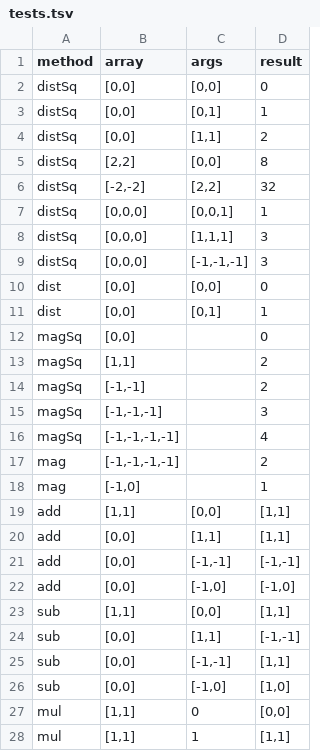
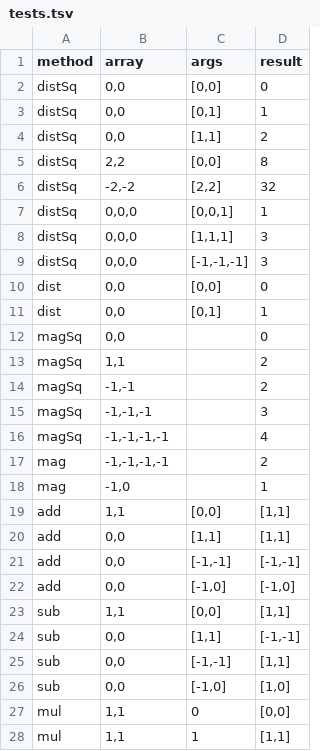
Before and after one commit to jncraton/array.vector.js, a TSV file: tests.tsv, drawn as a sheet; only a part is shown; the diff covers the shown part only.

Commit message:
Simpler test format

```diff
--- a/tests.tsv
+++ b/tests.tsv
@@ -1,28 +1,28 @@
 method	array	args	result
-distSq	[0,0]	[0,0]	0
-distSq	[0,0]	[0,1]	1
-distSq	[0,0]	[1,1]	2
-distSq	[2,2]	[0,0]	8
-distSq	[-2,-2]	[2,2]	32
-distSq	[0,0,0]	[0,0,1]	1
-distSq	[0,0,0]	[1,1,1]	3
-distSq	[0,0,0]	[-1,-1,-1]	3
-dist	[0,0]	[0,0]	0
-dist	[0,0]	[0,1]	1
-magSq	[0,0]		0
-magSq	[1,1]		2
-magSq	[-1,-1]		2
-magSq	[-1,-1,-1]		3
-magSq	[-1,-1,-1,-1]		4
-mag	[-1,-1,-1,-1]		2
-mag	[-1,0]		1
-add	[1,1]	[0,0]	[1,1]
-add	[0,0]	[1,1]	[1,1]
-add	[0,0]	[-1,-1]	[-1,-1]
-add	[0,0]	[-1,0]	[-1,0]
-sub	[1,1]	[0,0]	[1,1]
-sub	[0,0]	[1,1]	[-1,-1]
-sub	[0,0]	[-1,-1]	[1,1]
-sub	[0,0]	[-1,0]	[1,0]
-mul	[1,1]	0	[0,0]
-mul	[1,1]	1	[1,1]
+distSq	0,0	[0,0]	0
+distSq	0,0	[0,1]	1
+distSq	0,0	[1,1]	2
+distSq	2,2	[0,0]	8
+distSq	-2,-2	[2,2]	32
+distSq	0,0,0	[0,0,1]	1
+distSq	0,0,0	[1,1,1]	3
+distSq	0,0,0	[-1,-1,-1]	3
+dist	0,0	[0,0]	0
+dist	0,0	[0,1]	1
+magSq	0,0		0
+magSq	1,1		2
+magSq	-1,-1		2
+magSq	-1,-1,-1		3
+magSq	-1,-1,-1,-1		4
+mag	-1,-1,-1,-1		2
+mag	-1,0		1
+add	1,1	[0,0]	[1,1]
+add	0,0	[1,1]	[1,1]
+add	0,0	[-1,-1]	[-1,-1]
+add	0,0	[-1,0]	[-1,0]
+sub	1,1	[0,0]	[1,1]
+sub	0,0	[1,1]	[-1,-1]
+sub	0,0	[-1,-1]	[1,1]
+sub	0,0	[-1,0]	[1,0]
+mul	1,1	0	[0,0]
+mul	1,1	1	[1,1]
```
Also changed, not shown: 5 edited cells elsewhere in this file, 1 other file.
